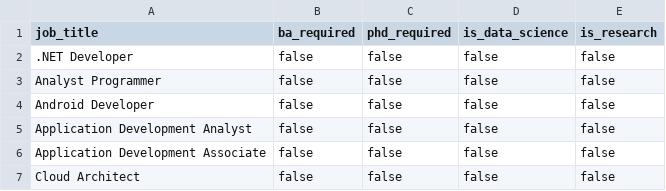
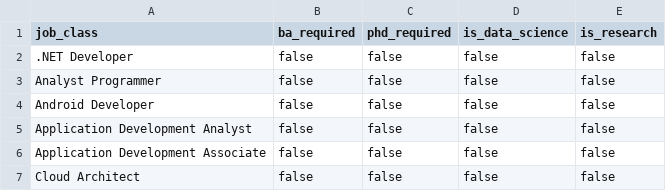
Before and after one commit to georgetown-cset/parat, a CSV file: datasets/tech_tier_1.csv, drawn as a sheet; only a part is shown.

Commit message:
Fix column name

```diff
--- a/datasets/tech_tier_1.csv
+++ b/datasets/tech_tier_1.csv
@@ -1,2 +1,2 @@
-job_title,ba_required,phd_required,is_data_science,is_research
+job_class,ba_required,phd_required,is_data_science,is_research
 .NET Developer,false,false,false,false
```
